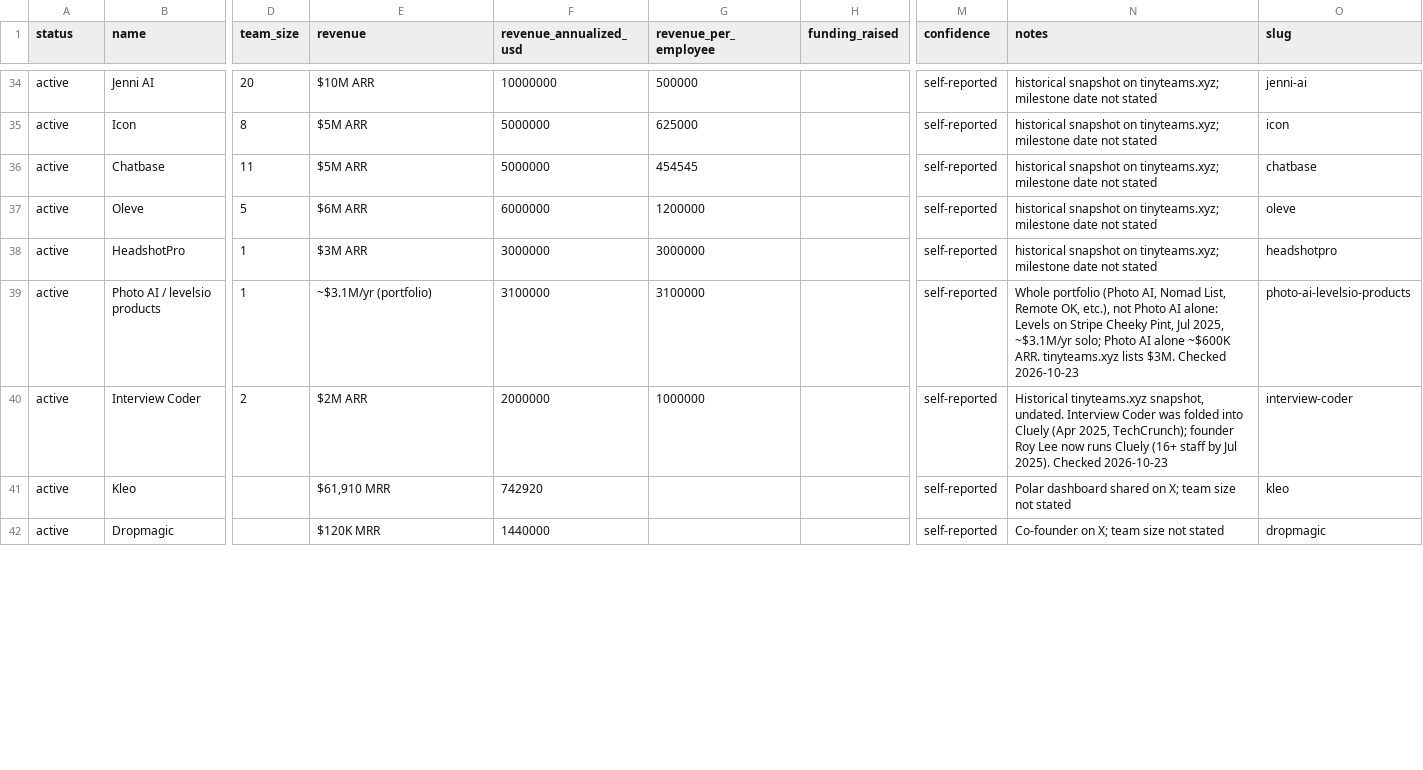
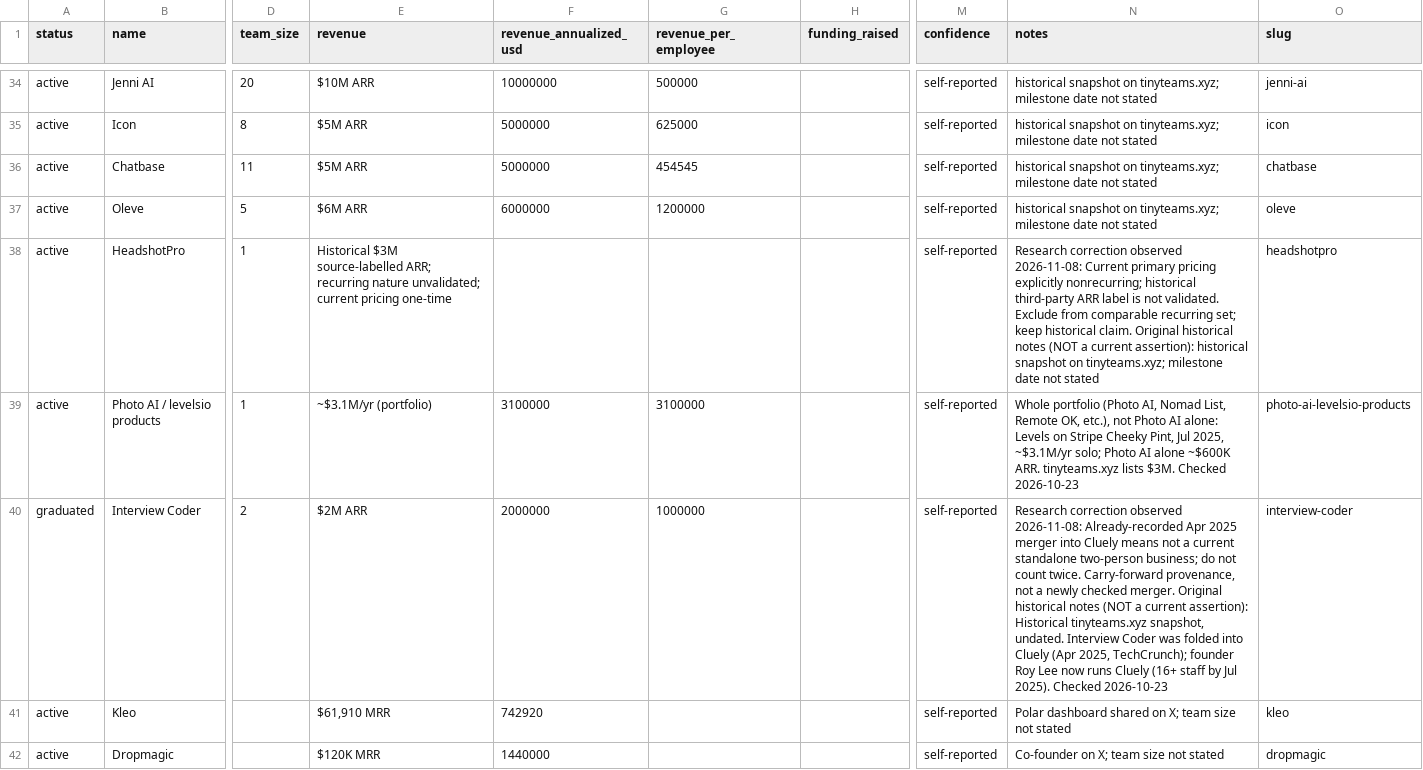
Before and after one commit to mvlauriar/lean-ledger, a CSV file: data/companies.csv, drawn as a sheet; only a part is shown, gaps mark what is left out; the diff covers the shown part only; the diff names each change by its address in the sheet, - before the commit and + after, or states it on an @@ line.

Commit message:
Apply reviewed revenue and provenance corrections for 12 companies

```diff
--- a/data/companies.csv
+++ b/data/companies.csv
-E38 (revenue): $3M ARR
+E38 (revenue): Historical $3M source-labelled ARR; recurring nature unvalidated; current pricing one-time
-F38 (revenue_annualized_usd): 3000000
+F38 (revenue_annualized_usd): (empty)
-G38 (revenue_per_employee): 3000000
+G38 (revenue_per_employee): (empty)
-N38 (notes): historical snapshot…
+N38 (notes): Research correction observed 2026-11-08: Current primary pricing explicitly nonrecurring; historical third-party ARR label is not validated. Exclude from comparable recurring set; keep historical claim. Original historical notes (NOT a current assertion): historical snapshot…
-A40 (status): active
+A40 (status): graduated
-N40 (notes): Historical tinyteams.xyz…
+N40 (notes): Research correction observed 2026-11-08: Already-recorded Apr 2025 merger into Cluely means not a current standalone two-person business; do not count twice. Carry-forward provenance, not a newly checked merger. Original historical notes (NOT a current assertion): Historical tinyteams.xyz…
```
Also changed, not shown: 42 edited cells elsewhere in this file, 13 other files.
